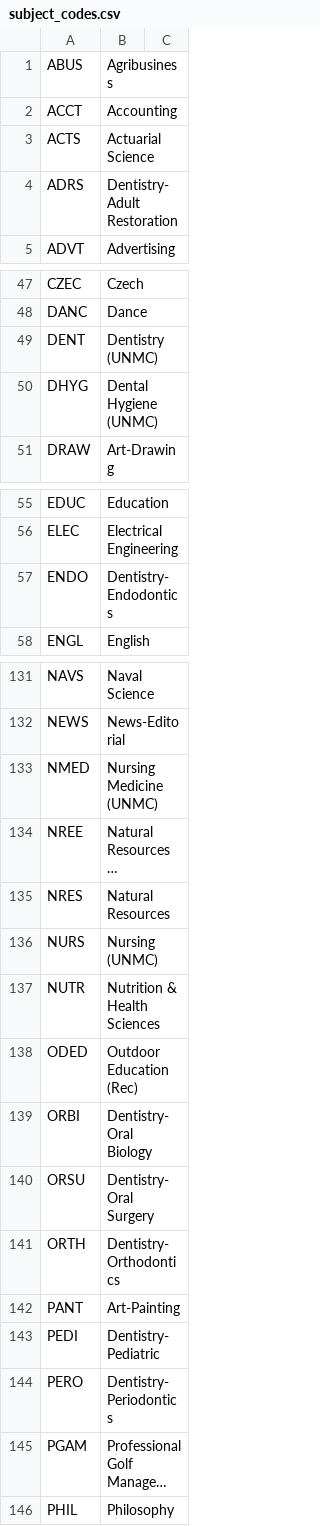
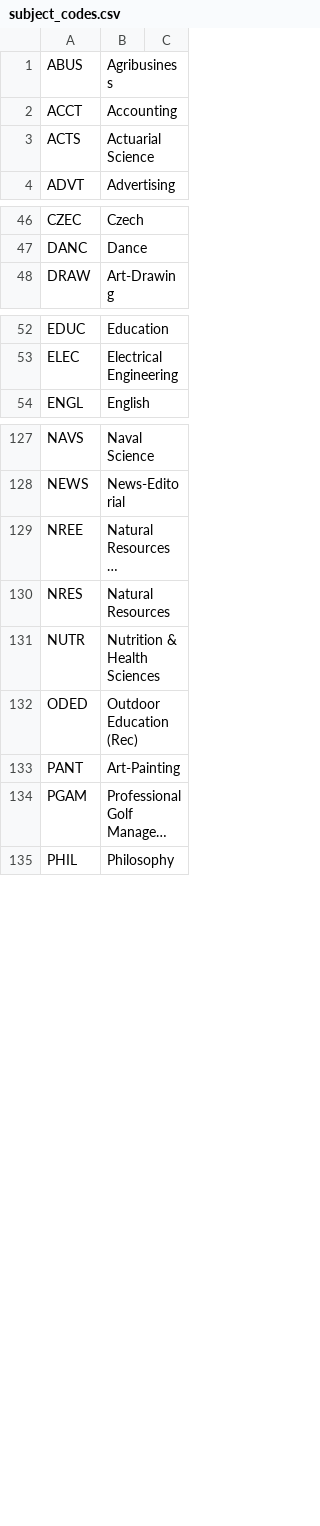
Before and after one commit to unl/UNL_UndergraduateBulletin, a CSV file: data/creq/subject_codes.csv, drawn as a sheet; only a part is shown, gaps mark what is left out; long unchanged cells end in …; the diff names each change by its address in the sheet, - before the commit and + after, or states it on an @@ line.

Commit message:
Remove UNMC subject codes.

```diff
--- a/data/creq/subject_codes.csv
+++ b/data/creq/subject_codes.csv
-row 4: ADRS | Dentistry-Adult Restoration
-row 49: DENT | Dentistry (UNMC)
-row 50: DHYG | Dental Hygiene (UNMC)
-row 57: ENDO | Dentistry-Endodontics
-row 133: NMED | Nursing Medicine (UNMC)
-row 136: NURS | Nursing (UNMC)
-row 139: ORBI | Dentistry-Oral Biology
-row 140: ORSU | Dentistry-Oral Surgery
-row 141: ORTH | Dentistry-Orthodontics
-row 143: PEDI | Dentistry-Pediatric
-row 144: PERO | Dentistry-Periodontics
```
Also changed, not shown: 11 other files.
